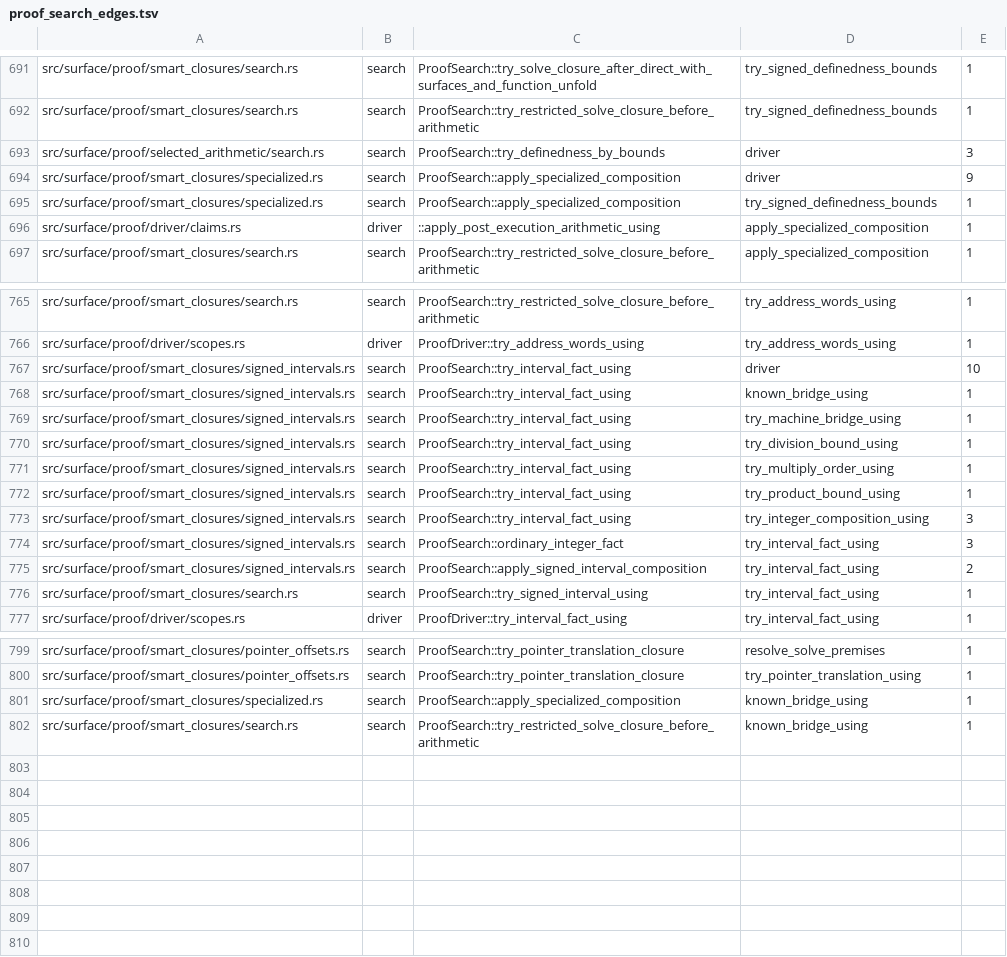
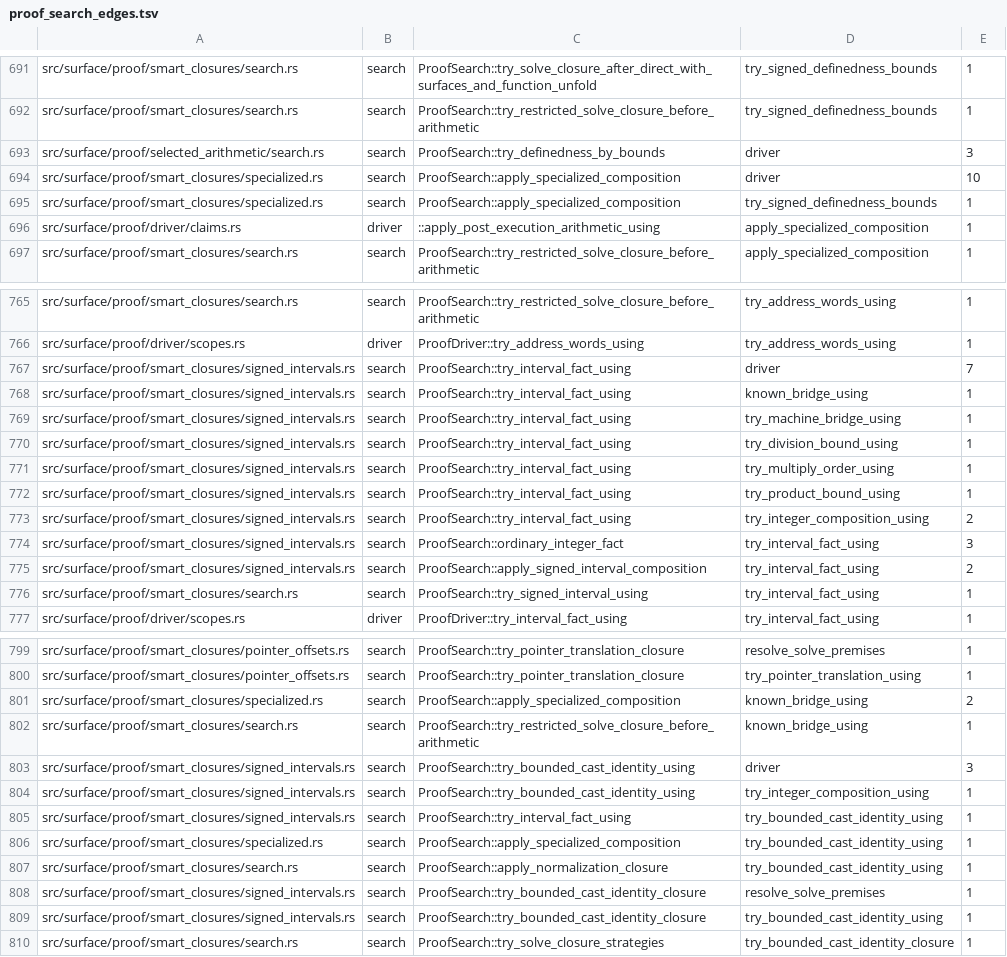
Before and after one commit to clicklang/click, a TSV file: build_support/proof_search_edges.tsv, drawn as a sheet; only a part is shown, gaps mark what is left out.

Commit message:
Expand bounded cast identities through explicit range proofs

```diff
--- a/build_support/proof_search_edges.tsv
+++ b/build_support/proof_search_edges.tsv
@@ -693,3 +693,3 @@ src/surface/proof/smart_closures/search.rs	search	ProofSearch::try_restricted_so
 src/surface/proof/selected_arithmetic/search.rs	search	ProofSearch::try_definedness_by_bounds	driver	3
-src/surface/proof/smart_closures/specialized.rs	search	ProofSearch::apply_specialized_composition	driver	9
+src/surface/proof/smart_closures/specialized.rs	search	ProofSearch::apply_specialized_composition	driver	10
 src/surface/proof/smart_closures/specialized.rs	search	ProofSearch::apply_specialized_composition	try_signed_definedness_bounds	1
@@ -766,3 +766,3 @@ src/surface/proof/smart_closures/search.rs	search	ProofSearch::try_restricted_so
 src/surface/proof/driver/scopes.rs	driver	ProofDriver::try_address_words_using	try_address_words_using	1
-src/surface/proof/smart_closures/signed_intervals.rs	search	ProofSearch::try_interval_fact_using	driver	10
+src/surface/proof/smart_closures/signed_intervals.rs	search	ProofSearch::try_interval_fact_using	driver	7
 src/surface/proof/smart_closures/signed_intervals.rs	search	ProofSearch::try_interval_fact_using	known_bridge_using	1
@@ -772,3 +772,3 @@ src/surface/proof/smart_closures/signed_intervals.rs	search	ProofSearch::try_int
 src/surface/proof/smart_closures/signed_intervals.rs	search	ProofSearch::try_interval_fact_using	try_product_bound_using	1
-src/surface/proof/smart_closures/signed_intervals.rs	search	ProofSearch::try_interval_fact_using	try_integer_composition_using	3
+src/surface/proof/smart_closures/signed_intervals.rs	search	ProofSearch::try_interval_fact_using	try_integer_composition_using	2
 src/surface/proof/smart_closures/signed_intervals.rs	search	ProofSearch::ordinary_integer_fact	try_interval_fact_using	3
@@ -800,3 +800,11 @@ src/surface/proof/smart_closures/pointer_offsets.rs	search	ProofSearch::try_poin
 src/surface/proof/smart_closures/pointer_offsets.rs	search	ProofSearch::try_pointer_translation_closure	try_pointer_translation_using	1
-src/surface/proof/smart_closures/specialized.rs	search	ProofSearch::apply_specialized_composition	known_bridge_using	1
+src/surface/proof/smart_closures/specialized.rs	search	ProofSearch::apply_specialized_composition	known_bridge_using	2
 src/surface/proof/smart_closures/search.rs	search	ProofSearch::try_restricted_solve_closure_before_arithmetic	known_bridge_using	1
+src/surface/proof/smart_closures/signed_intervals.rs	search	ProofSearch::try_bounded_cast_identity_using	driver	3
+src/surface/proof/smart_closures/signed_intervals.rs	search	ProofSearch::try_bounded_cast_identity_using	try_integer_composition_using	1
+src/surface/proof/smart_closures/signed_intervals.rs	search	ProofSearch::try_interval_fact_using	try_bounded_cast_identity_using	1
+src/surface/proof/smart_closures/specialized.rs	search	ProofSearch::apply_specialized_composition	try_bounded_cast_identity_using	1
+src/surface/proof/smart_closures/search.rs	search	ProofSearch::apply_normalization_closure	try_bounded_cast_identity_using	1
+src/surface/proof/smart_closures/signed_intervals.rs	search	ProofSearch::try_bounded_cast_identity_closure	resolve_solve_premises	1
+src/surface/proof/smart_closures/signed_intervals.rs	search	ProofSearch::try_bounded_cast_identity_closure	try_bounded_cast_identity_using	1
+src/surface/proof/smart_closures/search.rs	search	ProofSearch::try_solve_closure_strategies	try_bounded_cast_identity_closure	1
```
Also changed, not shown: 5 other files.
